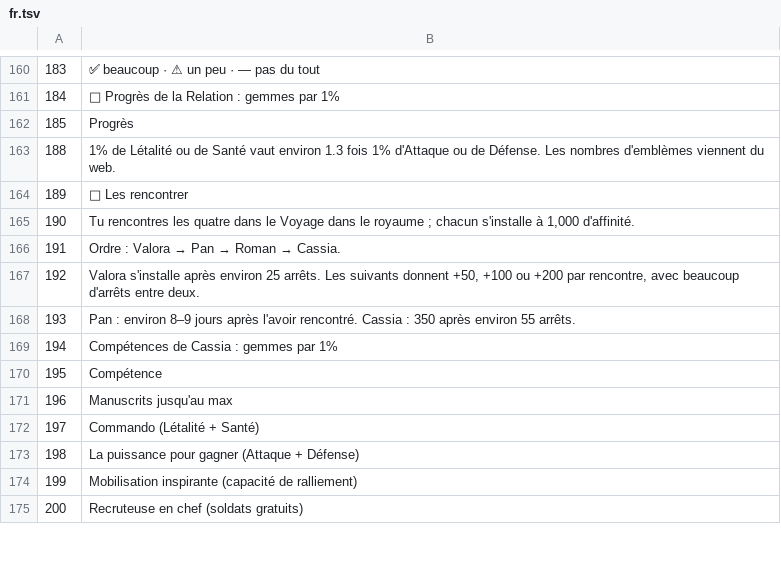
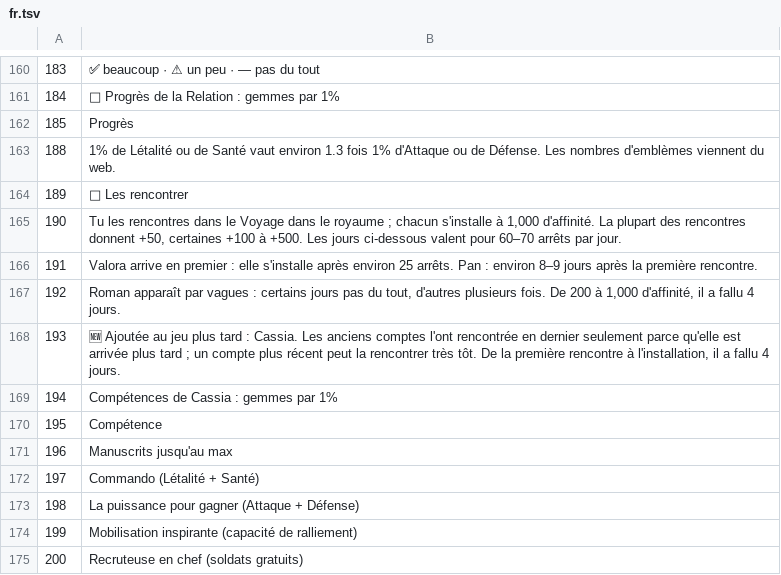
Before and after one commit to NXSguides/Kingshot_guideline_NXS, a TSV file: scripts/research-i18n/fr.tsv, drawn as a sheet; only a part is shown, gaps mark what is left out.

```diff
--- a/scripts/research-i18n/fr.tsv
+++ b/scripts/research-i18n/fr.tsv
@@ -164,6 +164,6 @@
 189	🧭 Les rencontrer
-190	Tu rencontres les quatre dans le Voyage dans le royaume ; chacun s'installe à 1,000 d'affinité.
-191	Ordre : Valora → Pan → Roman → Cassia.
-192	Valora s'installe après environ 25 arrêts. Les suivants donnent +50, +100 ou +200 par rencontre, avec beaucoup d'arrêts entre deux.
-193	Pan : environ 8–9 jours après l'avoir rencontré. Cassia : 350 après environ 55 arrêts.
+190	Tu les rencontres dans le Voyage dans le royaume ; chacun s'installe à 1,000 d'affinité. La plupart des rencontres donnent +50, certaines +100 à +500. Les jours ci-dessous valent pour 60–70 arrêts par jour.
+191	Valora arrive en premier : elle s'installe après environ 25 arrêts. Pan : environ 8–9 jours après la première rencontre.
+192	Roman apparaît par vagues : certains jours pas du tout, d'autres plusieurs fois. De 200 à 1,000 d'affinité, il a fallu 4 jours.
+193	🆕 Ajoutée au jeu plus tard : Cassia. Les anciens comptes l'ont rencontrée en dernier seulement parce qu'elle est arrivée plus tard ; un compte plus récent peut la rencontrer très tôt. De la première rencontre à l'installation, il a fallu 4 jours.
 194	Compétences de Cassia : gemmes par 1%
```
Also changed, not shown: scripts/research-i18n/de.tsv, scripts/research-i18n/es.tsv, 9 other files.
